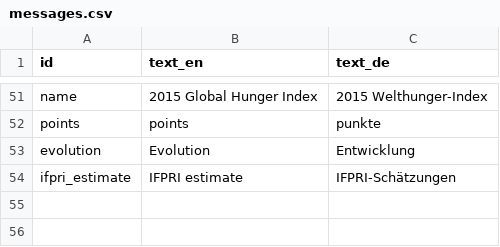
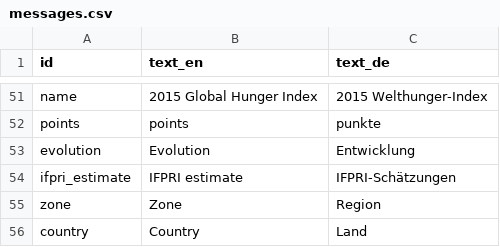
Before and after one commit to fagan2888/hunger-index-2015, a CSV file: data/messages.csv, drawn as a sheet; only a part is shown, gaps mark what is left out.

```diff
--- a/data/messages.csv
+++ b/data/messages.csv
@@ -54 +54,3 @@ evolution,Evolution,Entwicklung
 ifpri_estimate,IFPRI estimate,IFPRI-Schätzungen
+zone,Zone,Region
+country,Country,Land
```
Also changed, not shown: 3 other files.
